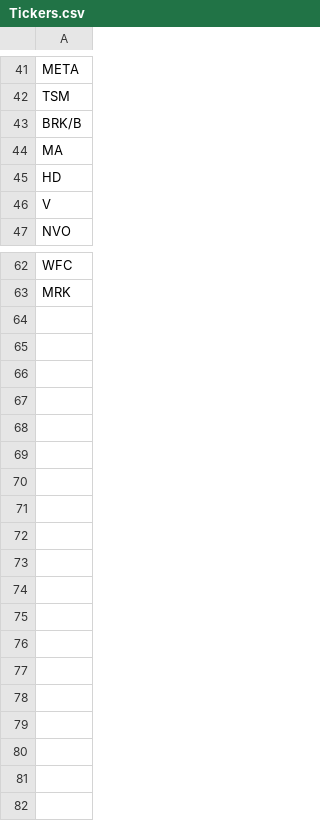
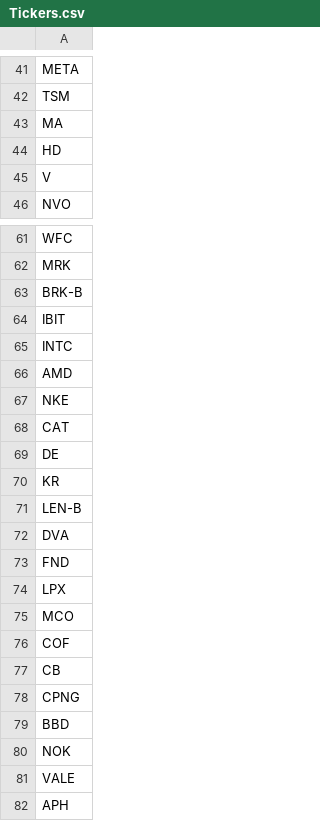
Before and after one commit to JasonLi14/Portfolio-Analyzer, a CSV file: Tickers.csv, drawn as a sheet; only a part is shown, gaps mark what is left out.

```diff
--- a/Tickers.csv
+++ b/Tickers.csv
@@ -42,3 +42,2 @@ META
 TSM
-BRK/B
 MA
@@ -63 +62,21 @@ WFC
 MRK
+BRK-B
+IBIT
+INTC
+AMD
+NKE
+CAT
+DE
+KR
+LEN-B
+DVA
+FND
+LPX
+MCO
+COF
+CB
+CPNG
+BBD
+NOK
+VALE
+APH
```
Also changed, not shown: Stocks_Group_02.csv, 1 other file.
